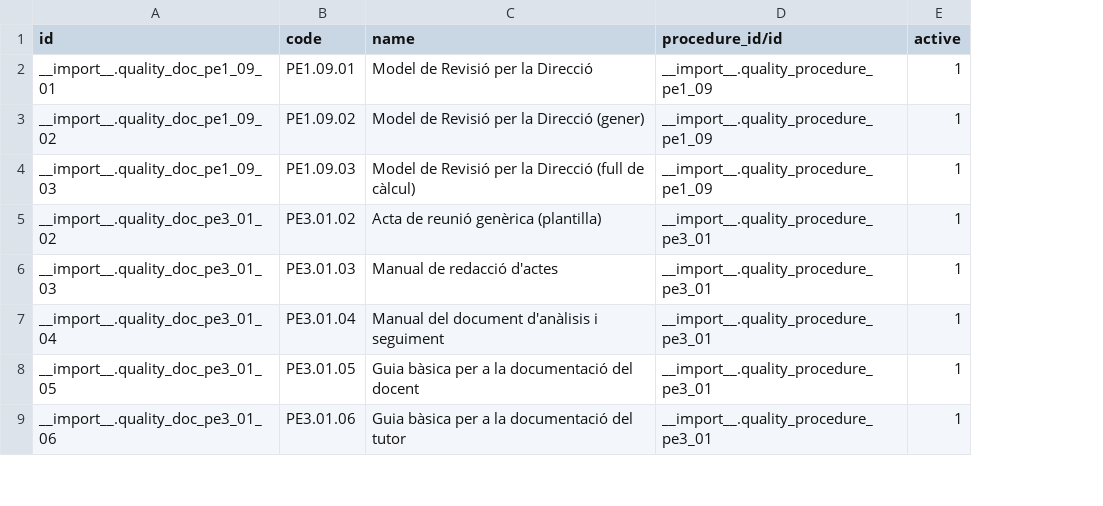
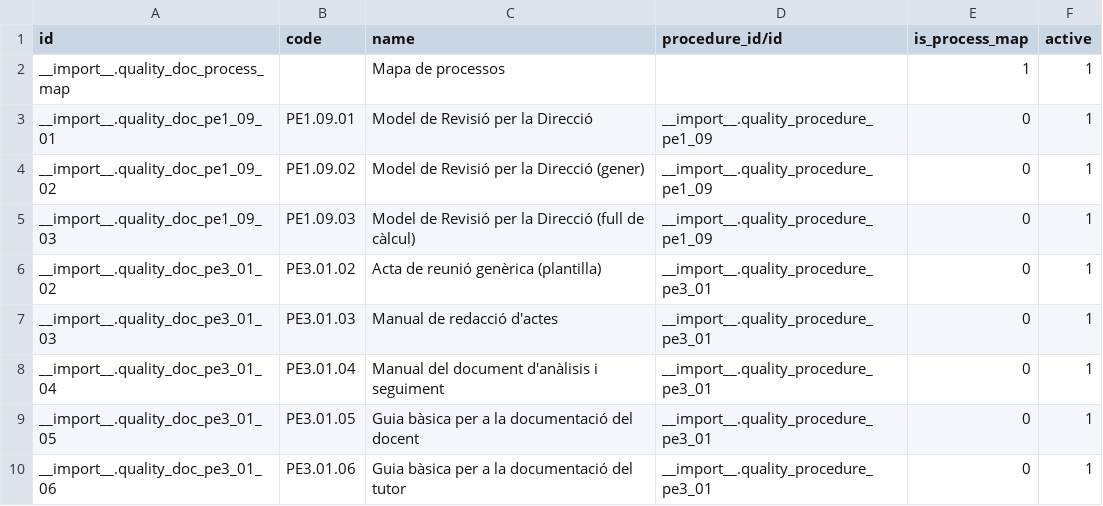
Before and after one commit to ElPuig/EMS, a CSV file: data/custom/quality/ems.quality.document.csv, drawn as a sheet; only a part is shown; addresses are those after the commit; the diff names each change by its address in the sheet, - before the commit and + after, or states it on an @@ line.

Commit message:
Open the quality structure read-only, preview documents from their link and make the process map a document

```diff
--- a/data/custom/quality/ems.quality.document.csv
+++ b/data/custom/quality/ems.quality.document.csv
+column E (is_process_map), rows 3-10: all 0
+row 2: __import__.quality_doc_process_map |  | Mapa de processos |  | 1 | 1
```
Also changed, not shown: 20 other files.
